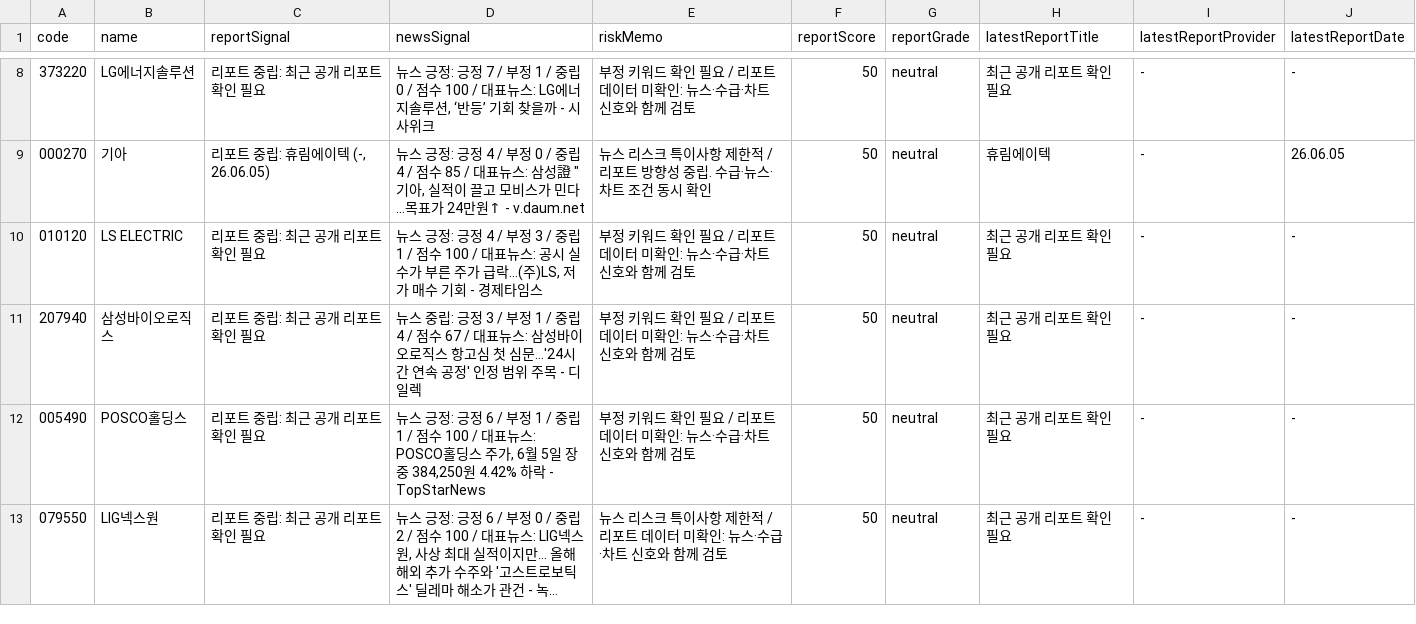
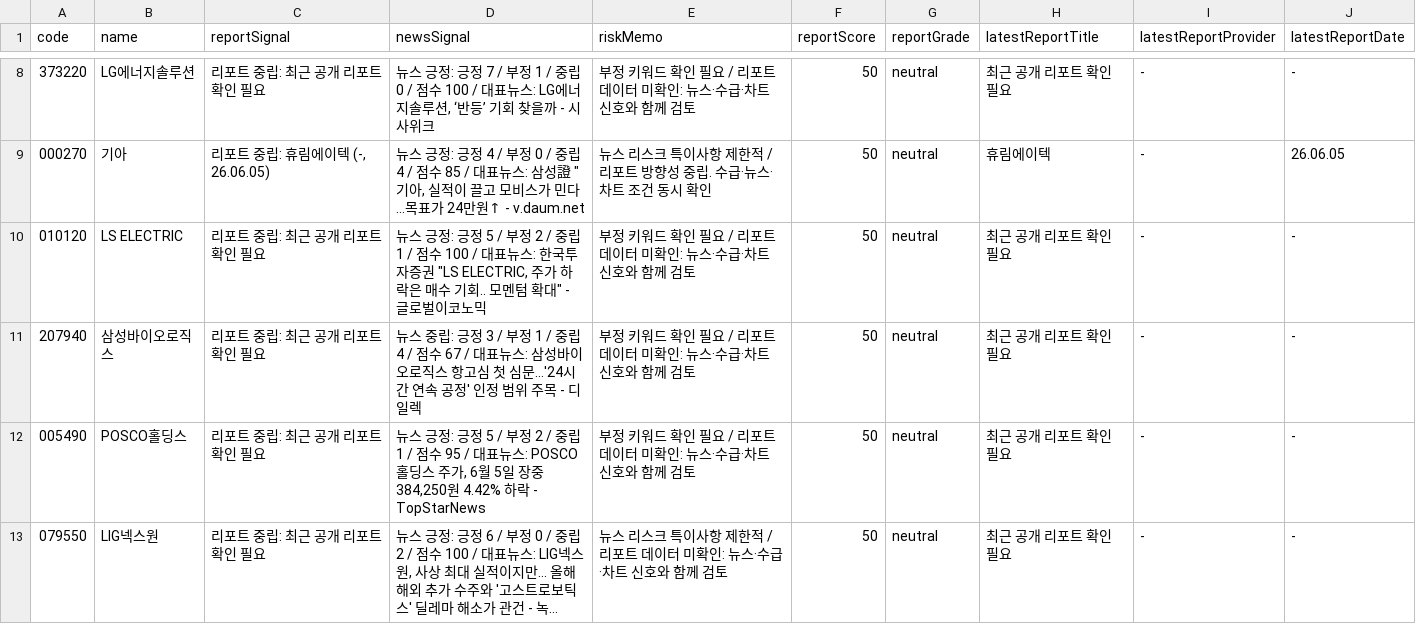
Before and after one commit to babbu28238/investment-json-data, a CSV file: report_hints.csv, drawn as a sheet; only a part is shown, gaps mark what is left out; long unchanged cells end in …; the diff covers the shown part only; the diff names each change by its address in the sheet, - before the commit and + after, or states it on an @@ line.

```diff
--- a/report_hints.csv
+++ b/report_hints.csv
-D10 (newsSignal): …: 긍정 4 / 부정 3 / 중립 1 / 점수 100 / 대표뉴스: 공시 실수가 부른 주가 급락…(주)LS, 저가 매수 기회 - 경제타임스
+D10 (newsSignal): …: 긍정 5 / 부정 2 / 중립 1 / 점수 100 / 대표뉴스: 한국투자증권 "LS ELECTRIC, 주가 하락은 매수 기회.. 모멘텀 확대" - 글로벌이코노믹
-D12 (newsSignal): …: 긍정 6 / 부정 1 / 중립 1 / 점수 100 / 대표뉴…
+D12 (newsSignal): …: 긍정 5 / 부정 2 / 중립 1 / 점수 95 / 대표뉴…
```
Also changed, not shown: 6 edited cells elsewhere in this file, 25 other files.
